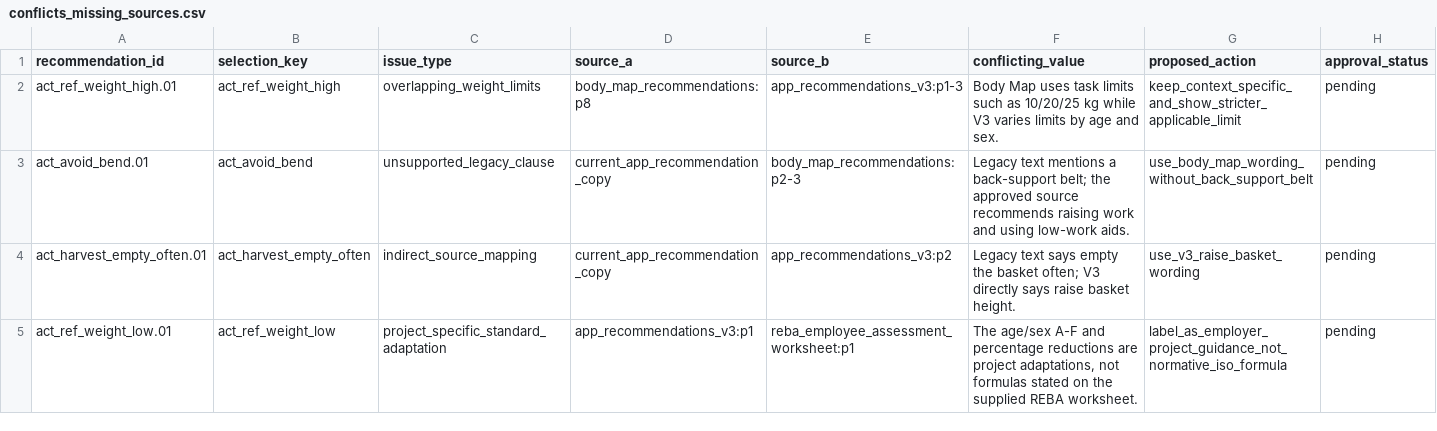
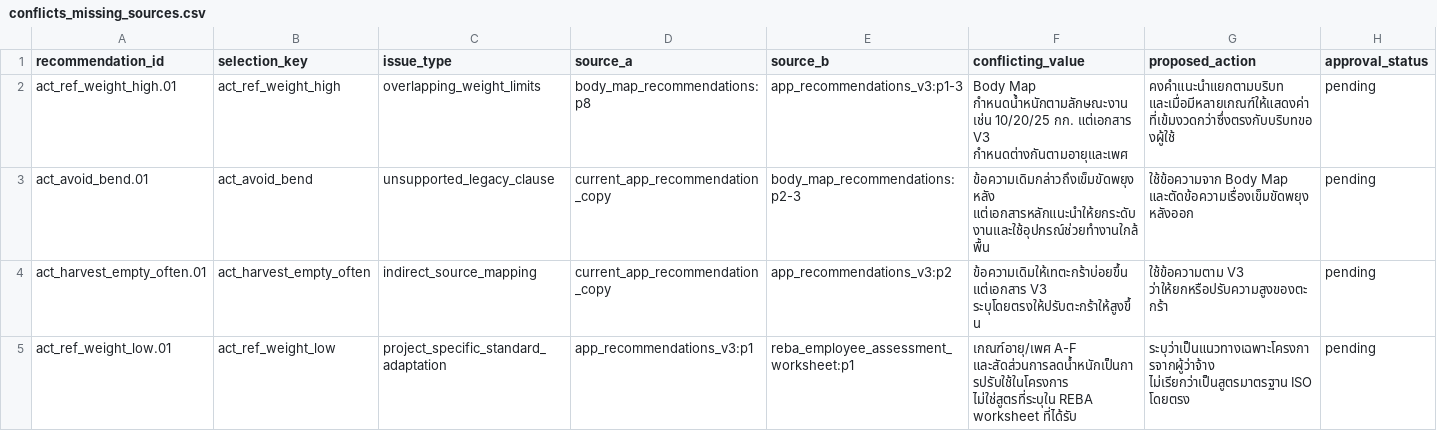
Before and after one commit to odinos/fSookta, a CSV file: data/recommendations/reports/conflicts_missing_sources.csv, drawn as a sheet.

Commit message:
docs: prepare complete recommendation translation review

```diff
--- a/data/recommendations/reports/conflicts_missing_sources.csv
+++ b/data/recommendations/reports/conflicts_missing_sources.csv
@@ -1,5 +1,5 @@
 recommendation_id,selection_key,issue_type,source_a,source_b,conflicting_value,proposed_action,approval_status
-act_ref_weight_high.01,act_ref_weight_high,overlapping_weight_limits,body_map_recommendations:p8,app_recommendations_v3:p1-3,Body Map uses task limits such as 10/20/25 kg while V3 varies limits by age and sex.,keep_context_specific_and_show_stricter_applicable_limit,pending
-act_avoid_bend.01,act_avoid_bend,unsupported_legacy_clause,current_app_recommendation_copy,body_map_recommendations:p2-3,Legacy text mentions a back-support belt; the approved source recommends raising work and using low-work aids.,use_body_map_wording_without_back_support_belt,pending
-act_harvest_empty_often.01,act_harvest_empty_often,indirect_source_mapping,current_app_recommendation_copy,app_recommendations_v3:p2,Legacy text says empty the basket often; V3 directly says raise basket height.,use_v3_raise_basket_wording,pending
-act_ref_weight_low.01,act_ref_weight_low,project_specific_standard_adaptation,app_recommendations_v3:p1,reba_employee_assessment_worksheet:p1,"The age/sex A-F and percentage reductions are project adaptations, not formulas stated on the supplied REBA worksheet.",label_as_employer_project_guidance_not_normative_iso_formula,pending
+act_ref_weight_high.01,act_ref_weight_high,overlapping_weight_limits,body_map_recommendations:p8,app_recommendations_v3:p1-3,Body Map กำหนดน้ำหนักตามลักษณะงาน เช่น 10/20/25 กก. แต่เอกสาร V3 กำหนดต่างกันตามอายุและเพศ,คงคำแนะนำแยกตามบริบท และเมื่อมีหลายเกณฑ์ให้แสดงค่าที่เข้มงวดกว่าซึ่งตรงกับบริบทของผู้ใช้,pending
+act_avoid_bend.01,act_avoid_bend,unsupported_legacy_clause,current_app_recommendation_copy,body_map_recommendations:p2-3,ข้อความเดิมกล่าวถึงเข็มขัดพยุงหลัง แต่เอกสารหลักแนะนำให้ยกระดับงานและใช้อุปกรณ์ช่วยทำงานใกล้พื้น,ใช้ข้อความจาก Body Map และตัดข้อความเรื่องเข็มขัดพยุงหลังออก,pending
+act_harvest_empty_often.01,act_harvest_empty_often,indirect_source_mapping,current_app_recommendation_copy,app_recommendations_v3:p2,ข้อความเดิมให้เทตะกร้าบ่อยขึ้น แต่เอกสาร V3 ระบุโดยตรงให้ปรับตะกร้าให้สูงขึ้น,ใช้ข้อความตาม V3 ว่าให้ยกหรือปรับความสูงของตะกร้า,pending
+act_ref_weight_low.01,act_ref_weight_low,project_specific_standard_adaptation,app_recommendations_v3:p1,reba_employee_assessment_worksheet:p1,เกณฑ์อายุ/เพศ A-F และสัดส่วนการลดน้ำหนักเป็นการปรับใช้ในโครงการ ไม่ใช่สูตรที่ระบุใน REBA worksheet ที่ได้รับ,ระบุว่าเป็นแนวทางเฉพาะโครงการจากผู้ว่าจ้าง ไม่เรียกว่าเป็นสูตรมาตรฐาน ISO โดยตรง,pending
```
Also changed, not shown: data/recommendations/recommendation_master.csv, data/recommendations/reports/current_app_comparison.csv, 7 other files.
